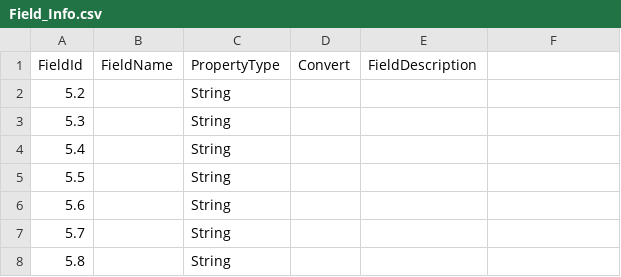
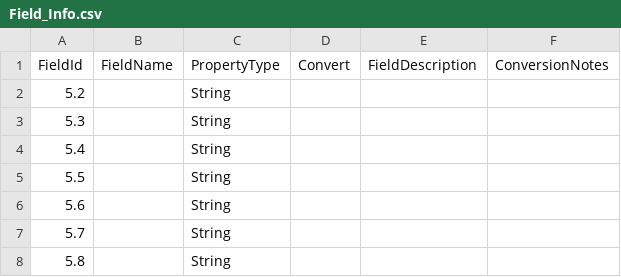
Before and after one commit to KCSanders7070/FAA_DATA_HANDLER, a CSV file: 000_tempResources/CIFP/CH5_FIELD_REF_DEFS/Field_Info.csv, drawn as a sheet; only a part is shown; the diff names each change by its address in the sheet, - before the commit and + after, or states it on an @@ line.

Commit message:
Field Id Remarks prep

```diff
--- a/000_tempResources/CIFP/CH5_FIELD_REF_DEFS/Field_Info.csv
+++ b/000_tempResources/CIFP/CH5_FIELD_REF_DEFS/Field_Info.csv
-F1: (empty)
+F1: ConversionNotes
```
Also changed, not shown: 2 other files.
